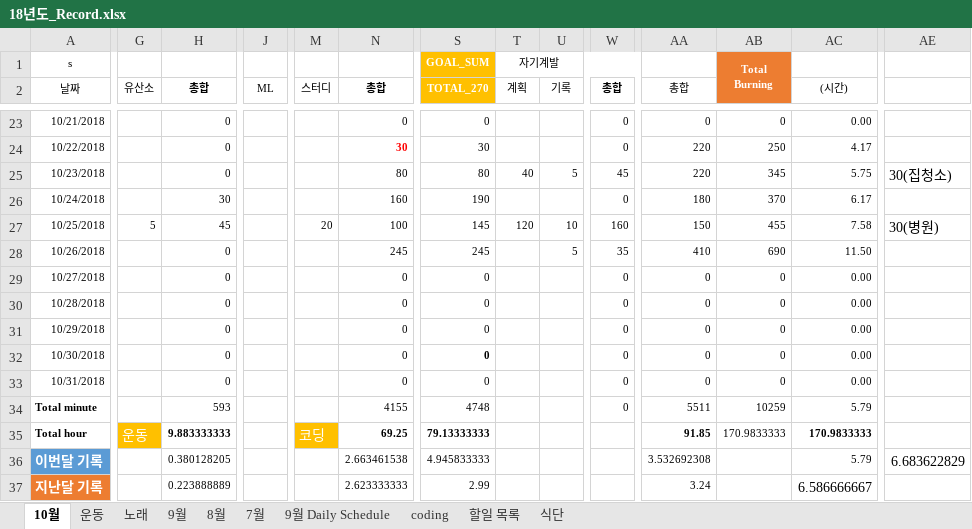
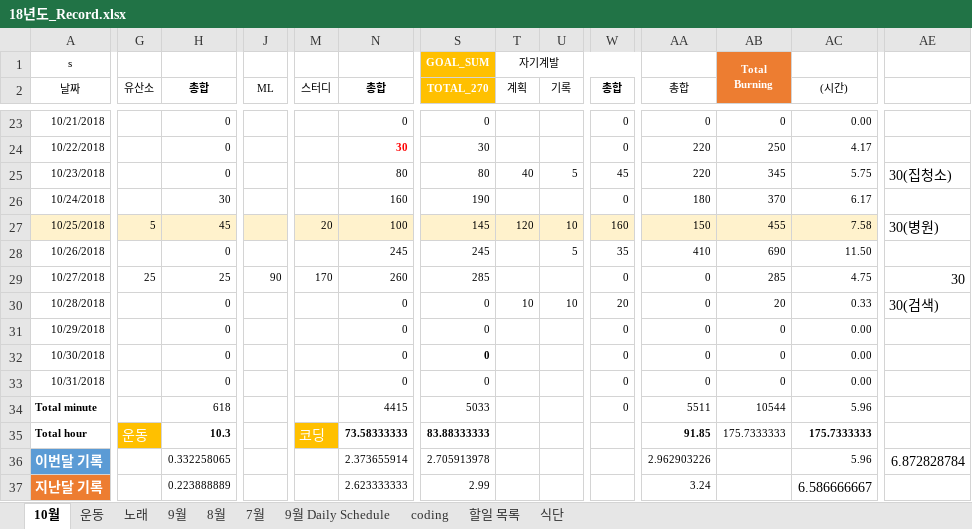
Before and after one commit to Taeu/taeu.github.io, an Excel workbook: record/18년도_Record.xlsx, sheet 10월, drawn as a sheet; only a part is shown, gaps mark what is left out; values as stored, in another font and other column widths than the file's, no borders; the diff covers the shown part only; the diff names each change by its address in the sheet, - before the commit and + after, or states it on an @@ line.

Commit message:
link 수정 , 2018.10.27 record

```diff
--- a/record/18년도_Record.xlsx (sheet 10월)
+++ b/record/18년도_Record.xlsx (sheet 10월)
-A27:AC27 fill: none
+A27:AC27 fill: #FFF2CC
-G29 (유산소): (empty)
+G29 (유산소): 25
-H29 (총합): 0
+H29 (총합): 25
-J29 (ML): (empty)
+J29 (ML): 90
-M29 (스터디): (empty)
+M29 (스터디): 170
-N29 (총합): 0
+N29 (총합): 260
-S29 (TOTAL_270): 0
+S29 (TOTAL_270): 285
-AB29: 0
+AB29: 285
-AC29 ((시간)): 0.00
+AC29 ((시간)): 4.75
-AE29: (empty)
+AE29: 30
-T30 (계획): (empty)
+T30 (계획): 10
-U30 (기록): (empty)
+U30 (기록): 10
-W30 (총합): 0
+W30 (총합): 20
-AB30: 0
+AB30: 20
-AC30 ((시간)): 0.00
+AC30 ((시간)): 0.33
-AE30: (empty)
+AE30: 30(검색)
-H34 (총합): 593
+H34 (총합): 618
-N34 (총합): 4155
+N34 (총합): 4415
-S34 (TOTAL_270): 4748
+S34 (TOTAL_270): 5033
-AB34: 10259
+AB34: 10544
-AC34 ((시간)): 5.79
+AC34 ((시간)): 5.96
-H35 (총합): 9.883333333
+H35 (총합): 10.3
-N35 (총합): 69.25
+N35 (총합): 73.58333333
-S35 (TOTAL_270): 79.13333333
+S35 (TOTAL_270): 83.88333333
-AB35: 170.9833333
+AB35: 175.7333333
-AC35 ((시간)): 170.9833333
+AC35 ((시간)): 175.7333333
-H36 (총합): 0.380128205
+H36 (총합): 0.332258065
-N36 (총합): 2.663461538
+N36 (총합): 2.373655914
-S36 (TOTAL_270): 4.945833333
+S36 (TOTAL_270): 2.705913978
-AA36 (총합): 3.532692308
+AA36 (총합): 2.962903226
-AC36 ((시간)): 5.79
+AC36 ((시간)): 5.96
-AE36: 6.683622829
+AE36: 6.872828784
```
Also changed, not shown: 8 edited cells and cell formats elsewhere in this sheet, formulas that keep their value, 3 other files.
